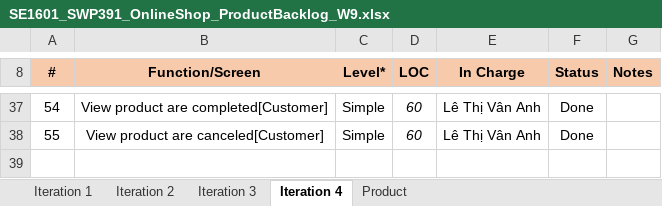
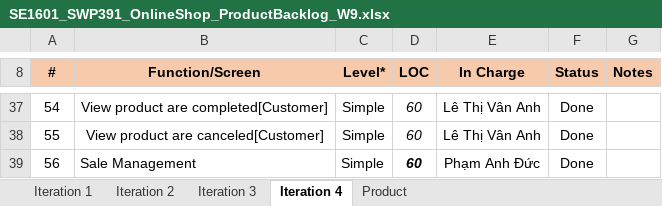
Before and after one commit to HuuDD12/SWP391-OnlineShop, an Excel workbook: Week9/docs/SE1601_SWP391_OnlineShop_ProductBacklog_W9.xlsx, sheet Iteration 4, drawn as a sheet; only a part is shown, gaps mark what is left out; values as stored, in another font and other column widths than the file's, no borders; charts and pictures not drawn; the diff names each change by its address in the sheet, - before the commit and + after, or states it on an @@ line.

```diff
--- a/Week9/docs/SE1601_SWP391_OnlineShop_ProductBacklog_W9.xlsx (sheet Iteration 4)
+++ b/Week9/docs/SE1601_SWP391_OnlineShop_ProductBacklog_W9.xlsx (sheet Iteration 4)
+row 39: 56 | Sale Management | Simple | 60 | Phạm Anh Đức | Done
```
Also changed, not shown: sheet Product, sheet Iteration 2, formulas that keep their value.
